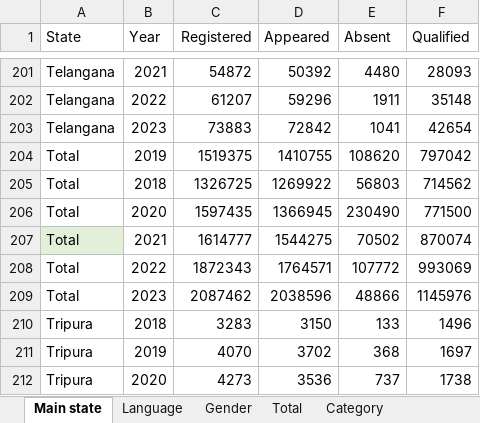
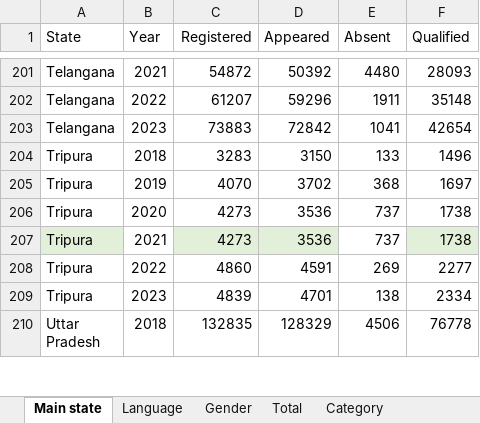
Before and after one commit to Vengatesan-K/NEET-Exam-Analysis, an Excel workbook: Neet-Main.xlsx, sheet Main state, drawn as a sheet; only a part is shown, gaps mark what is left out; the shorter side is filled out with more unchanged rows; values as stored, in another font and other column widths than the file's, no borders; table styles not drawn; the diff names each change by its address in the sheet, - before the commit and + after, or states it on an @@ line.

```diff
--- a/Neet-Main.xlsx (sheet Main state)
+++ b/Neet-Main.xlsx (sheet Main state)
-row 204: Total | 2019 | 1519375 | 1410755 | 108620 | 797042
-row 205: Total | 2018 | 1326725 | 1269922 | 56803 | 714562
-row 206: Total | 2020 | 1597435 | 1366945 | 230490 | 771500
-row 207: Total | 2021 | 1614777 | 1544275 | 70502 | 870074
-row 208: Total | 2022 | 1872343 | 1764571 | 107772 | 993069
-row 209: Total | 2023 | 2087462 | 2038596 | 48866 | 1145976
```
Also changed, not shown: sheet High_score, other sheet tabs, formulas that keep their value.
